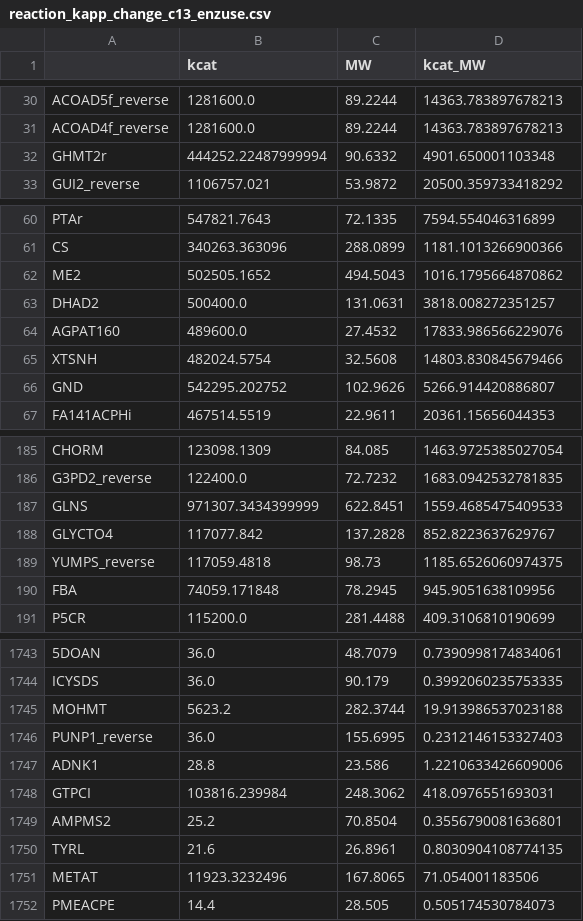
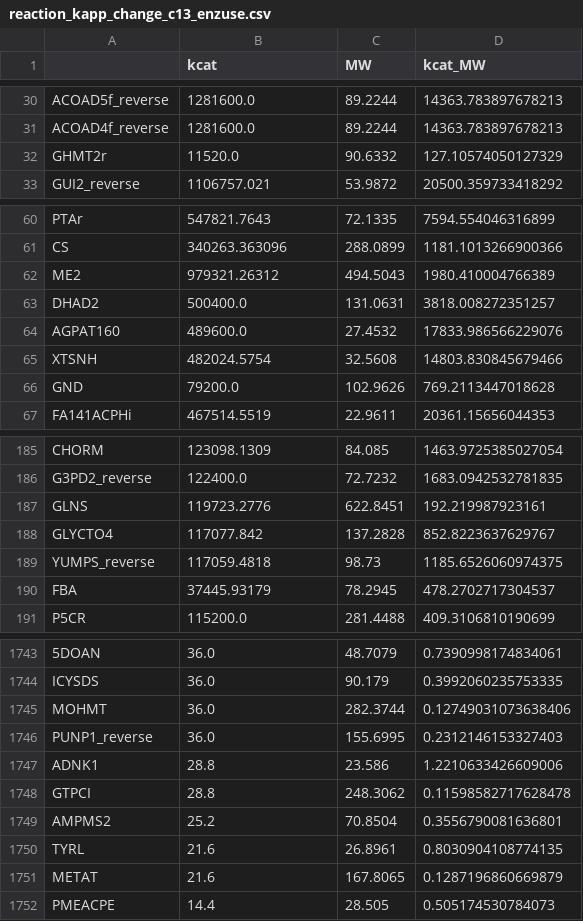
Before and after one commit to maozhitao/ECMpy, a CSV file: analysis/reaction_kapp_change_c13_enzuse.csv, drawn as a sheet; only a part is shown, gaps mark what is left out; the diff covers the shown part only; the diff names each change by its address in the sheet, - before the commit and + after, or states it on an @@ line.

```diff
--- a/analysis/reaction_kapp_change_c13_enzuse.csv
+++ b/analysis/reaction_kapp_change_c13_enzuse.csv
-B32 (kcat): 444252.22487999994
+B32 (kcat): 11520.0
-D32 (kcat_MW): 4901.650001103348
+D32 (kcat_MW): 127.10574050127329
-B62 (kcat): 502505.1652
+B62 (kcat): 979321.26312
-D62 (kcat_MW): 1016.1795664870862
+D62 (kcat_MW): 1980.410004766389
-B66 (kcat): 542295.202752
+B66 (kcat): 79200.0
-D66 (kcat_MW): 5266.914420886807
+D66 (kcat_MW): 769.2113447018628
-B187 (kcat): 971307.3434399999
+B187 (kcat): 119723.2776
-D187 (kcat_MW): 1559.4685475409533
+D187 (kcat_MW): 192.219987923161
-B190 (kcat): 74059.171848
+B190 (kcat): 37445.93179
-D190 (kcat_MW): 945.9051638109956
+D190 (kcat_MW): 478.2702717304537
-B1745 (kcat): 5623.2
+B1745 (kcat): 36.0
-D1745 (kcat_MW): 19.913986537023188
+D1745 (kcat_MW): 0.12749031073638406
-B1748 (kcat): 103816.239984
+B1748 (kcat): 28.8
-D1748 (kcat_MW): 418.0976551693031
+D1748 (kcat_MW): 0.11598582717628478
-B1751 (kcat): 11923.3232496
+B1751 (kcat): 21.6
-D1751 (kcat_MW): 71.054001183506
+D1751 (kcat_MW): 0.1287196860669879
```
Also changed, not shown: 9 edited cells elsewhere in this file, analysis/ECMpy_kapp_adj_round2_reaction_enz_usage_df.csv, analysis/reaction_kapp_change_c13.csv, 49 other files.
